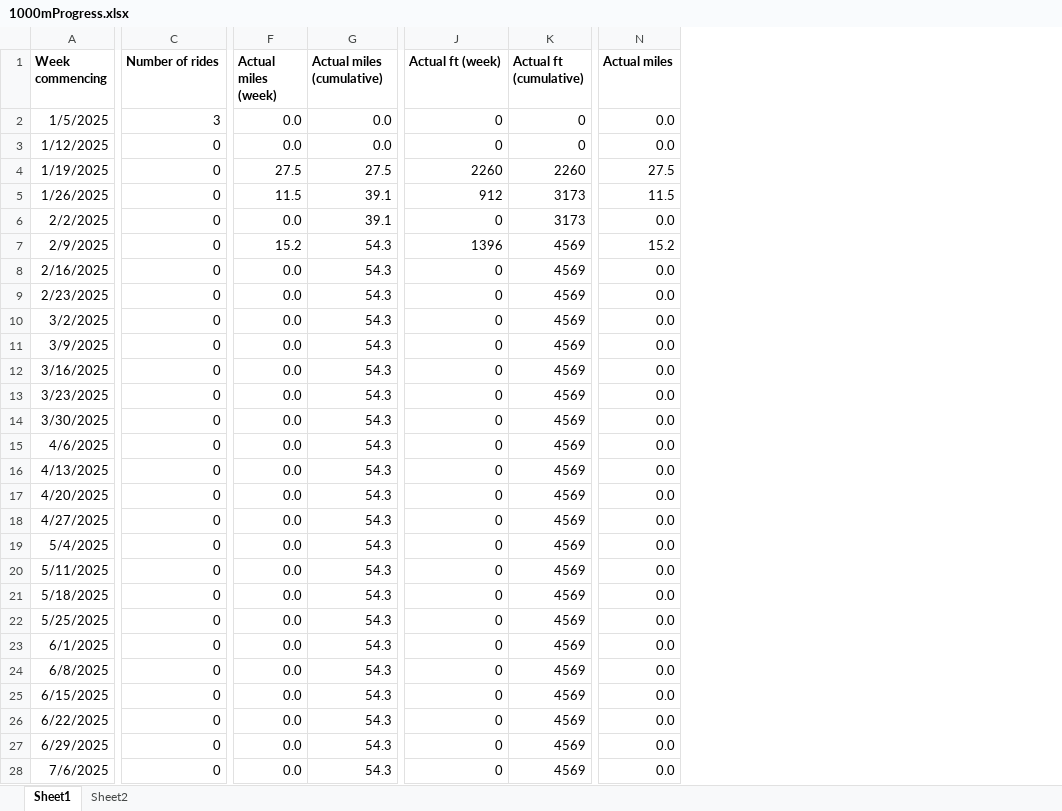
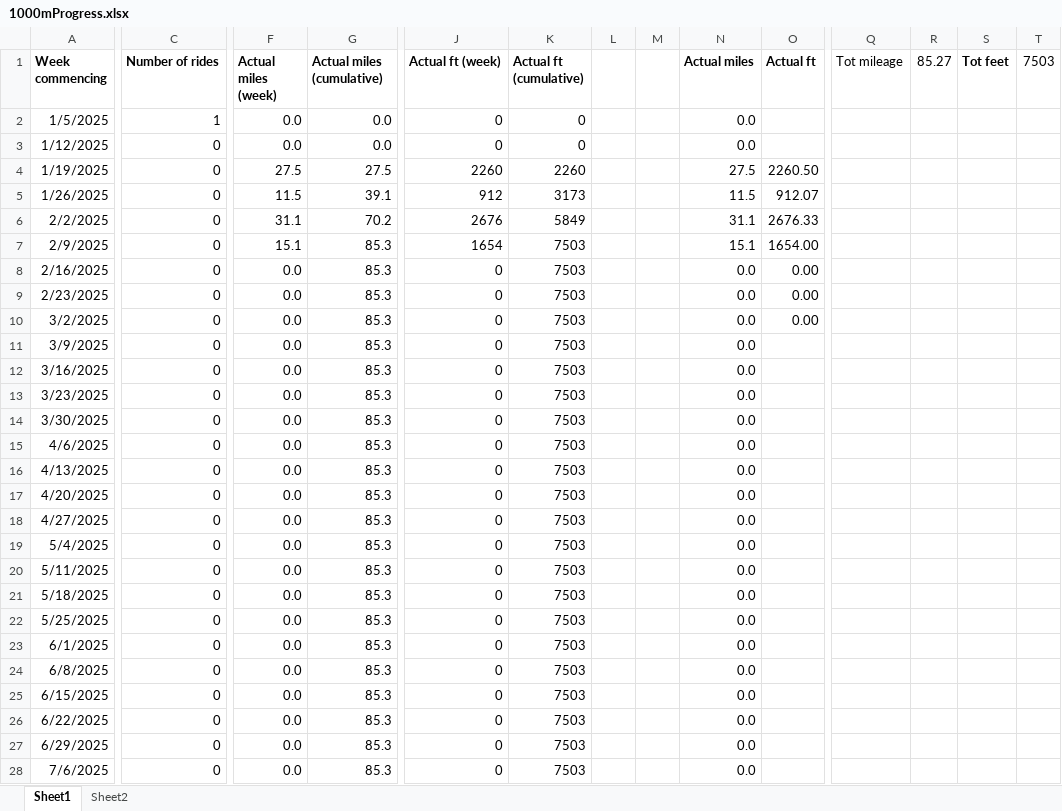
Before and after one commit to phillongworth/phillongworth.github.io, an Excel workbook: 1000mProgress.xlsx, sheet Sheet1, drawn as a sheet; only a part is shown, gaps mark what is left out; values as stored, in another font and other column widths than the file's, no borders; table styles not drawn; the diff covers the shown part only; the diff names each change by its address in the sheet, - before the commit and + after, or states it on an @@ line.

```diff
--- a/1000mProgress.xlsx (sheet Sheet1)
+++ b/1000mProgress.xlsx (sheet Sheet1)
+column L, empty
+column M, empty
+column O (Actual ft), rows 4-10: 2260.50 | 912.07 | 2676.33 | 1654.00 | 0.00 | 0.00 | 0.00
+column Q (Tot mileage), empty
+column R (85.27), empty
+column S (Tot feet), empty
+column T (7503), empty
-C2 (Number of rides): 3
+C2 (Number of rides): 1
-F6 (Actual miles (week)): 0.0
+F6 (Actual miles (week)): 31.1
-G6 (Actual miles (cumulative)): 39.1
+G6 (Actual miles (cumulative)): 70.2
-J6 (Actual ft (week)): 0
+J6 (Actual ft (week)): 2676
-K6 (Actual ft (cumulative)): 3173
+K6 (Actual ft (cumulative)): 5849
-N6 (Actual miles): 0.0
+N6 (Actual miles): 31.1
-F7 (Actual miles (week)): 15.2
+F7 (Actual miles (week)): 15.1
-G7:G28 (Actual miles (cumulative)): 54.3
+G7:G28 (Actual miles (cumulative)): 85.3
-J7 (Actual ft (week)): 1396
+J7 (Actual ft (week)): 1654
-K7:K28 (Actual ft (cumulative)): 4569
+K7:K28 (Actual ft (cumulative)): 7503
-N7 (Actual miles): 15.2
+N7 (Actual miles): 15.1
```
Also changed, not shown: 1 added column, 2 removed columns and 53 edited cells elsewhere in this sheet, sheet Sheet2, formulas that keep their value, 6 other files.
